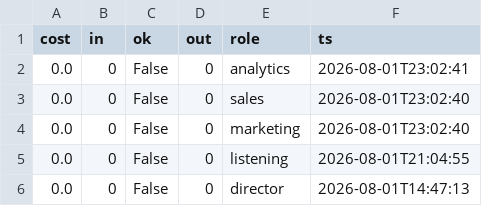
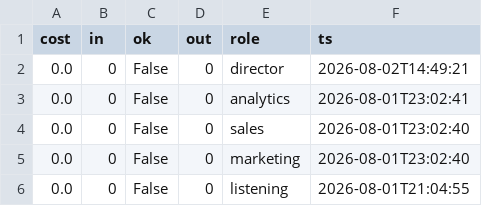
Before and after one commit to jaspalsingh321jsrr-ops/opsrunner-agents, a CSV file: data/exports/analytics_runs.csv, drawn as a sheet; only a part is shown; the shorter side is filled out with more unchanged rows; the diff names each change by its address in the sheet, - before the commit and + after, or states it on an @@ line.

```diff
--- a/data/exports/analytics_runs.csv
+++ b/data/exports/analytics_runs.csv
+row 2: 0.0 | 0 | False | 0 | director | 2026-08-02T14:49:21
```
Also changed, not shown: data/exports/tasks.csv, 5 other files.
